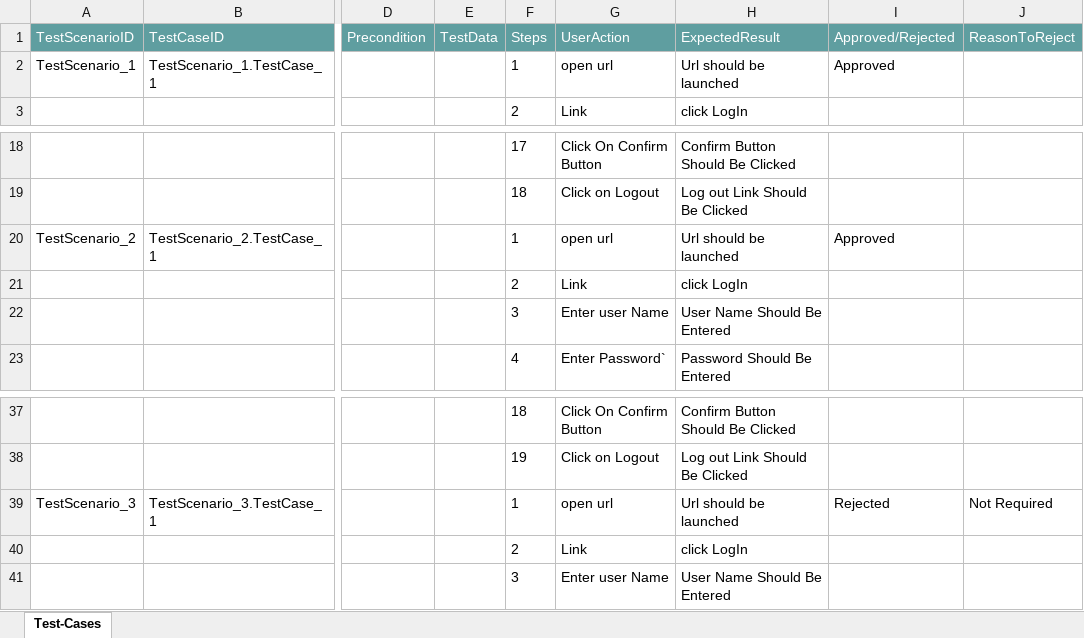
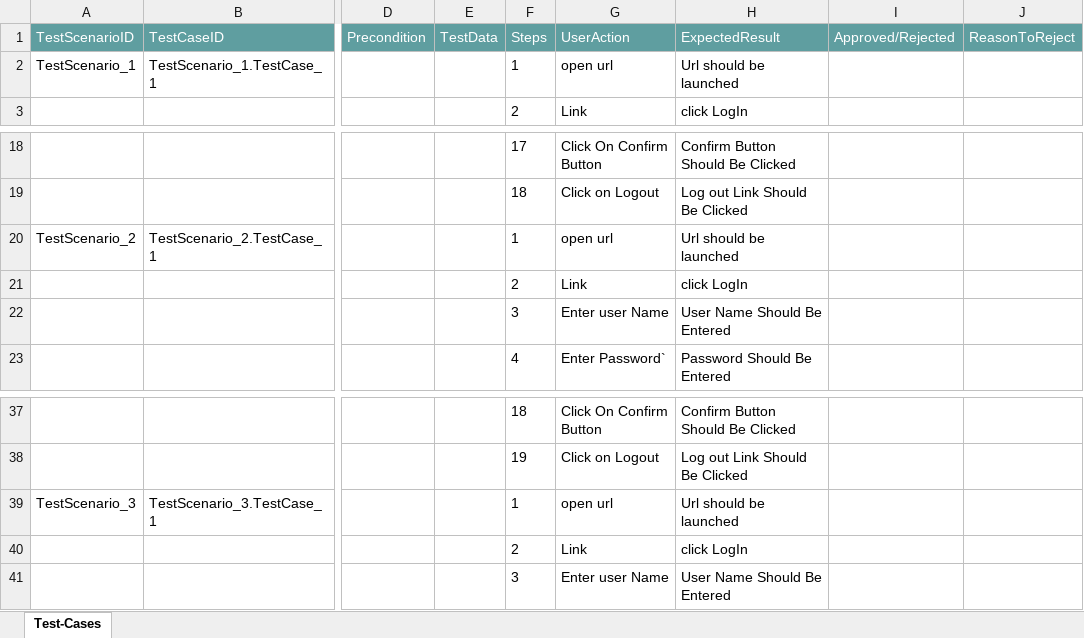
Before and after one commit to ShaikMohamedIrfan/SnapDummyDashboard, an Excel workbook: pack1.xlsx, sheet Test-Cases, drawn as a sheet; only a part is shown, gaps mark what is left out; values as stored, in another font and other column widths than the file's, no borders; table styles not drawn; the diff covers the shown part only; the diff names each change by its address in the sheet, - before the commit and + after, or states it on an @@ line.

Commit message:
Initial Commit for Verification of Test cases

```diff
--- a/pack1.xlsx (sheet Test-Cases)
+++ b/pack1.xlsx (sheet Test-Cases)
-I2 (Approved/Rejected): Approved
+I2 (Approved/Rejected): (empty)
-I20 (Approved/Rejected): Approved
+I20 (Approved/Rejected): (empty)
-I39 (Approved/Rejected): Rejected
+I39 (Approved/Rejected): (empty)
-J39 (ReasonToReject): Not Required
+J39 (ReasonToReject): (empty)
```
Also changed, not shown: 50 added rows elsewhere in this sheet.
